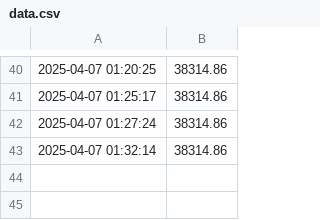
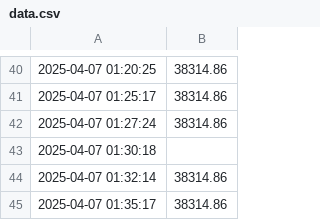
Before and after one commit to GaetanAm/live-dashboard-project, a CSV file: data.csv, drawn as a sheet; only a part is shown, gaps mark what is left out; the diff names each change by its address in the sheet, - before the commit and + after, or states it on an @@ line.

Commit message:
Auto update on 2025-04-07 01:35:19

```diff
--- a/data.csv
+++ b/data.csv
+row 43: 2025-04-07 01:30:18
+row 45: 2025-04-07 01:35:17 | 38314.86
```
